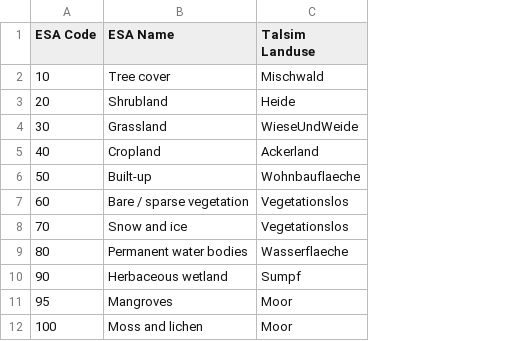
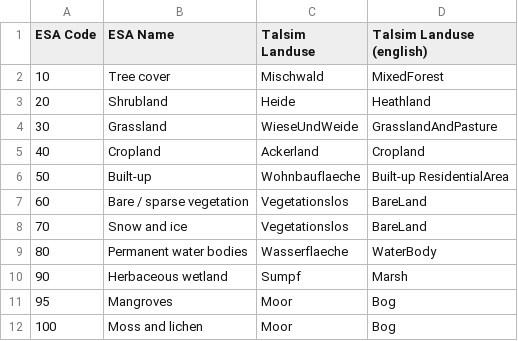
Before and after one commit to sydroconsult/QTalsim, a CSV file: QTalsim/talsim_parameter/esa_talsim_zuordnung.csv, drawn as a sheet; the diff names each change by its address in the sheet, - before the commit and + after, or states it on an @@ line.

Commit message:
fix landuse ui, add english translation for ESA world cover names and update docs

```diff
--- a/QTalsim/talsim_parameter/esa_talsim_zuordnung.csv
+++ b/QTalsim/talsim_parameter/esa_talsim_zuordnung.csv
+column D (Talsim Landuse (english)), rows 2-12: MixedForest | Heathland | GrasslandAndPasture | Cropland | Built-up ResidentialArea | BareLand | BareLand | WaterBody | Marsh | Bog | Bog
```
Also changed, not shown: 4 other files.
